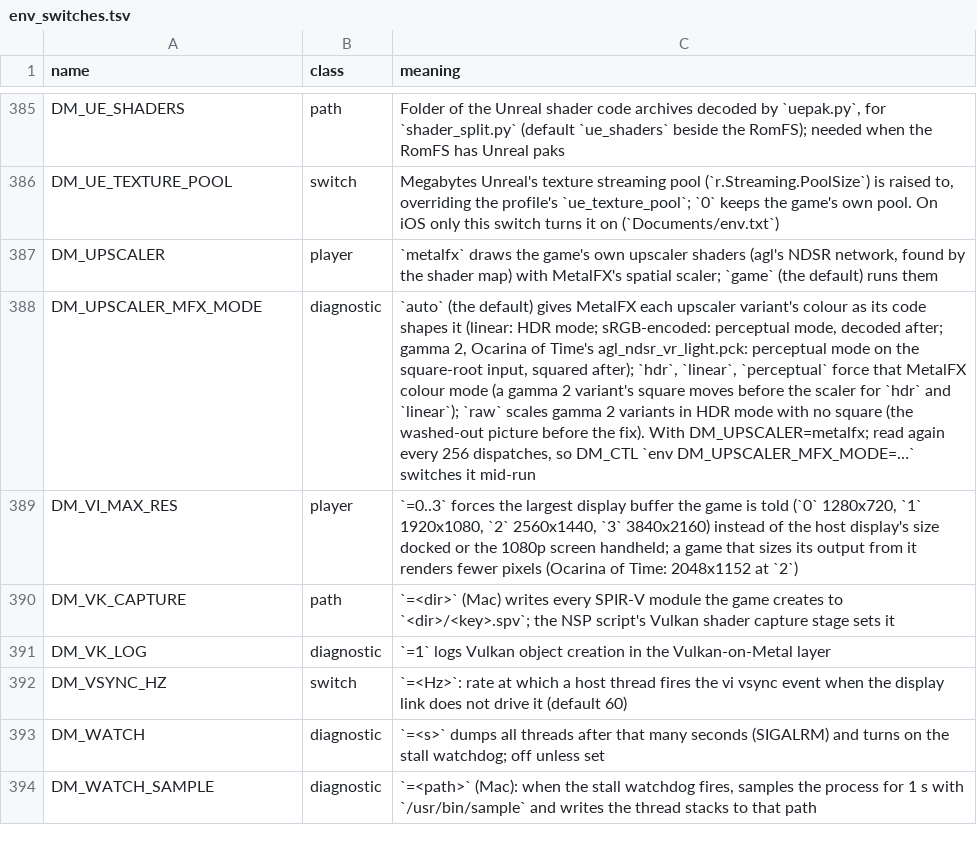
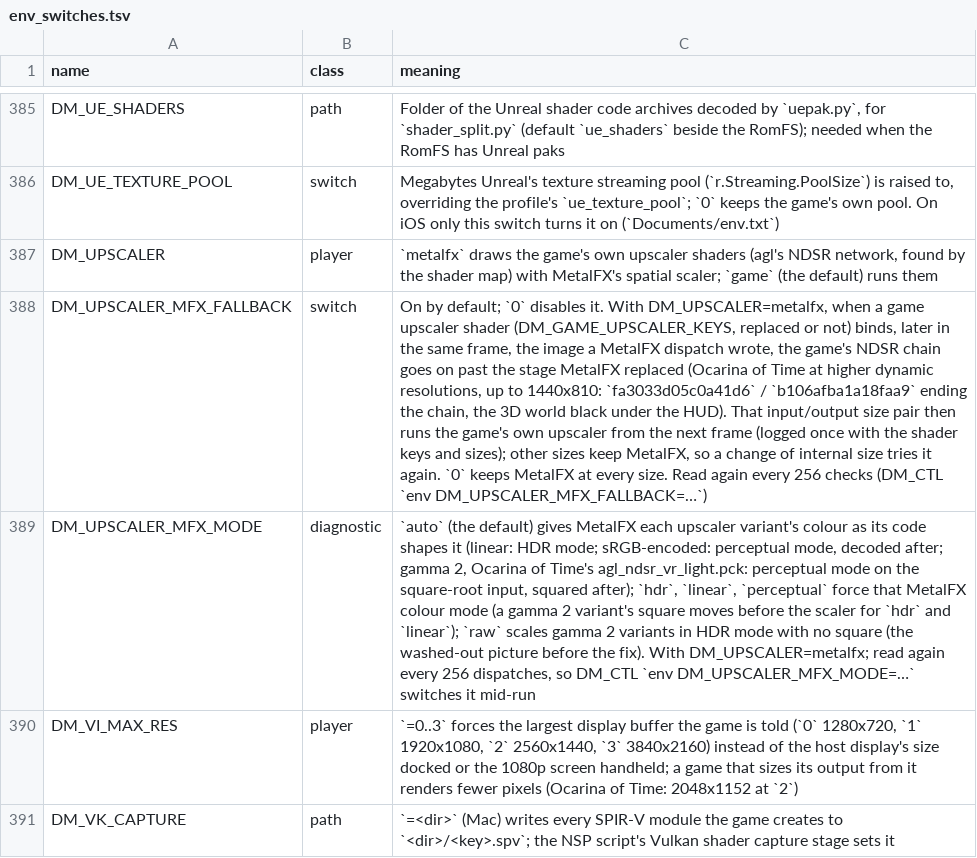
Before and after one commit to niccolofanton/nxnative, a TSV file: docs/env_switches.tsv, drawn as a sheet; only a part is shown, gaps mark what is left out; the shorter side is filled out with more unchanged rows; the diff names each change by its address in the sheet, - before the commit and + after, or states it on an @@ line.

```diff
--- a/docs/env_switches.tsv
+++ b/docs/env_switches.tsv
+row 388: DM_UPSCALER_MFX_FALLBACK | switch | On by default; `0` disables it. With DM_UPSCALER=metalfx, when a game upscaler shader (DM_GAME_UPSCALER_KEYS, replaced or not) binds, later in the same frame, the image a MetalFX dispatch wrote, the game's NDSR chain goes on past the stage MetalFX replaced (Ocarina of Time at higher dynamic resolutions, up to 1440x810: `fa3033d05c0a41d6` / `b106afba1a18faa9` ending the chain, the 3D world black under the HUD). That input/output size pair then runs the game's own upscaler from the next frame (logged once with the shader keys and sizes); other sizes keep MetalFX, so a change of internal size tries it again. `0` keeps MetalFX at every size. Read again every 256 checks (DM_CTL `env DM_UPSCALER_MFX_FALLBACK=…`)
```
Also changed, not shown: 1 other file.
